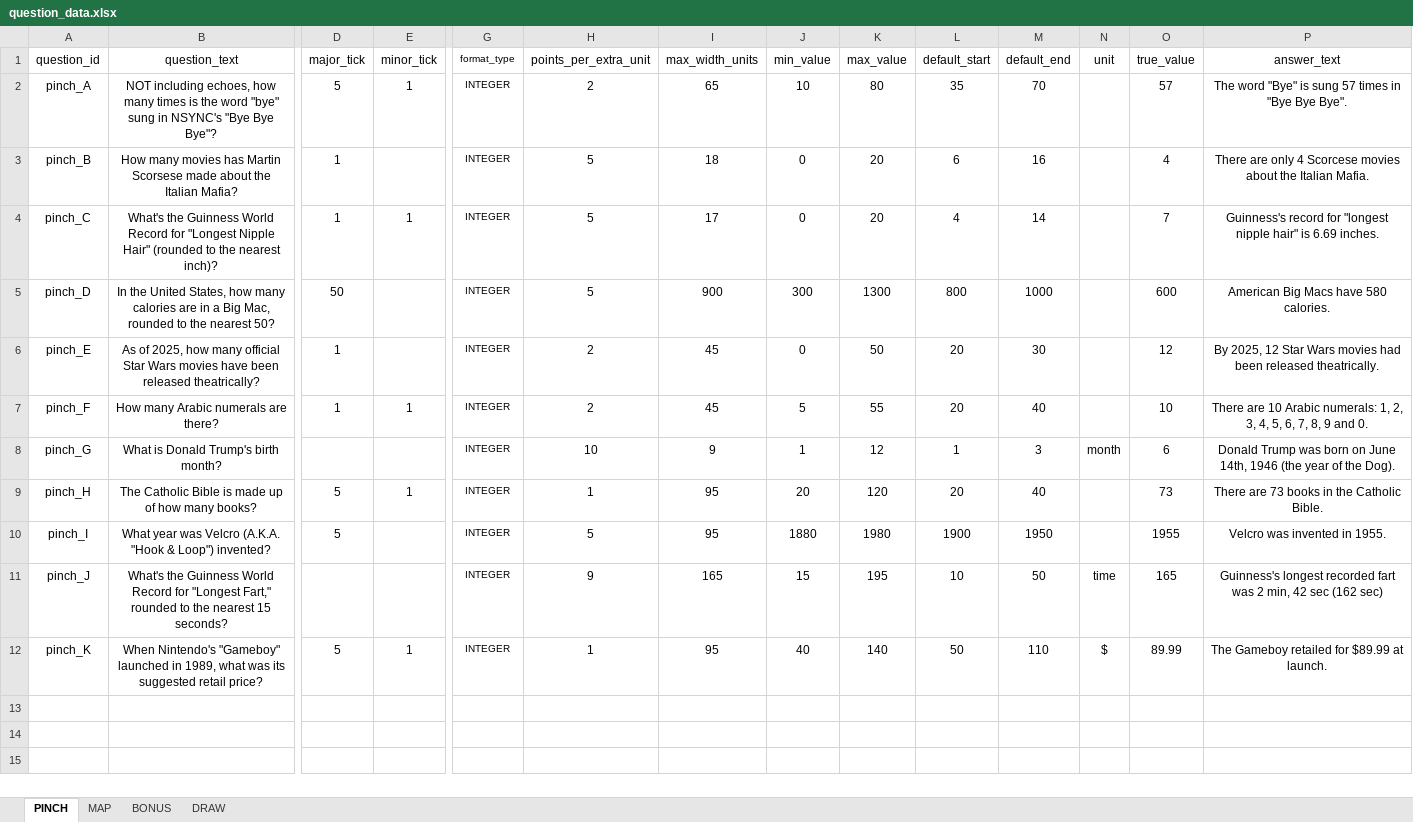
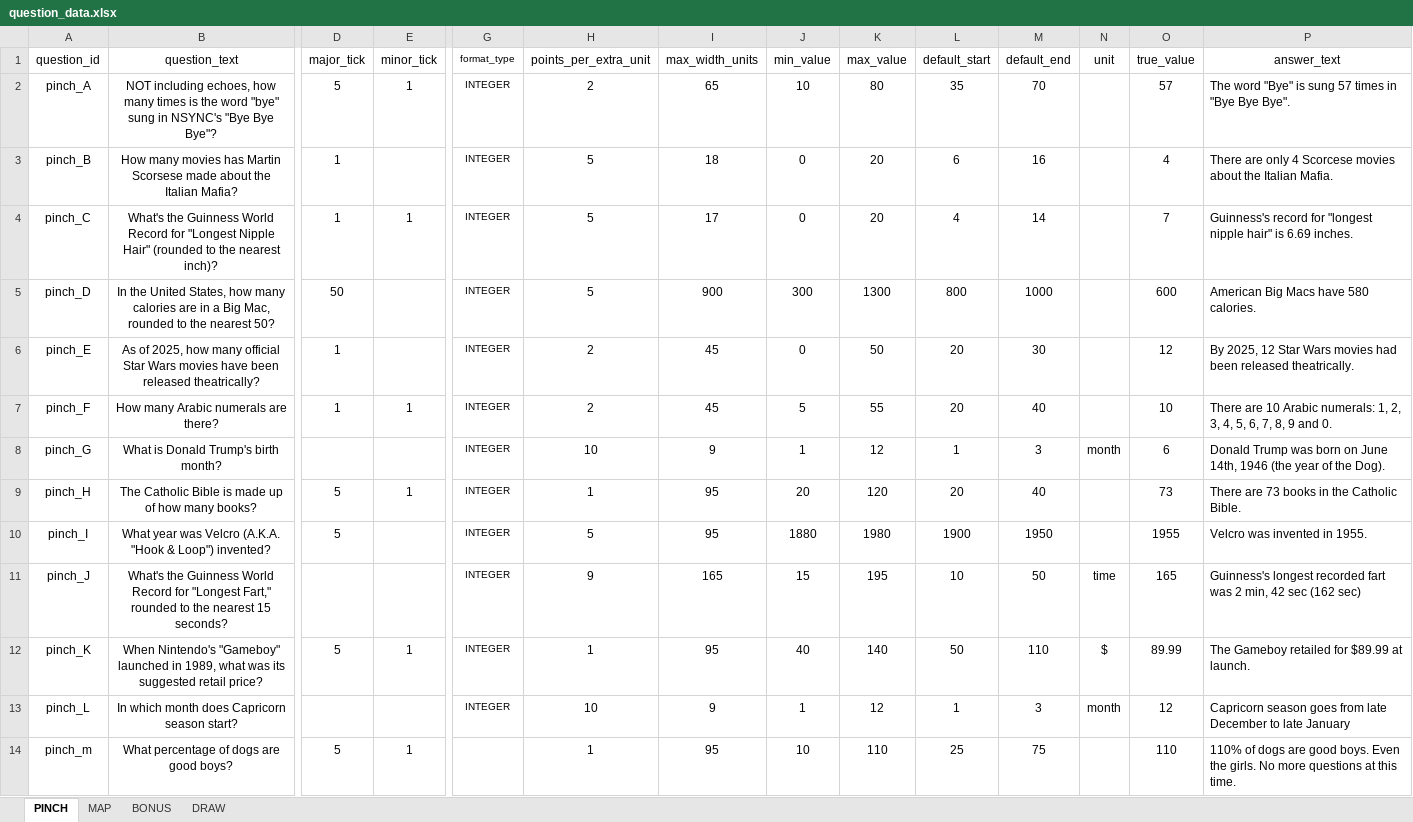
Before and after one commit to SmilingBuddhaGames/Close-Enough-Trivia, an Excel workbook: question_data.xlsx, sheet PINCH, drawn as a sheet; only a part is shown, gaps mark what is left out; values as stored, in another font and other column widths than the file's, no borders; rows hold the shown columns only; the diff names each change by its address in the sheet, - before the commit and + after, or states it on an @@ line.

Commit message:
-
-

```diff
--- a/question_data.xlsx (sheet PINCH)
+++ b/question_data.xlsx (sheet PINCH)
-P2:P12 alignment: center
+P2:P12 alignment: left
+row 13: pinch_L | In which month does Capricorn season start? |  |  | INTEGER | 10 | 9 | 1 | 12 | 1 | 3 | month | 12 | Capricorn season goes from late December to late January
+row 14: pinch_m | What percentage of dogs are good boys? | 5 | 1 |  | 1 | 95 | 10 | 110 | 25 | 75 |  | 110 | 110% of dogs are good boys. Even the girls. No more questions at this time.
```
